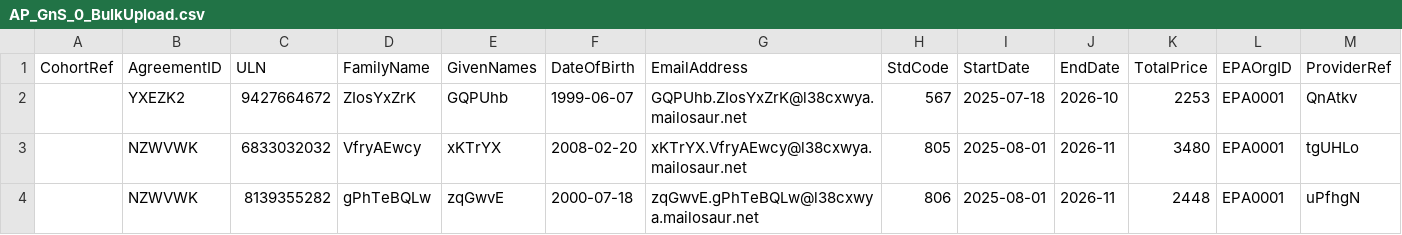
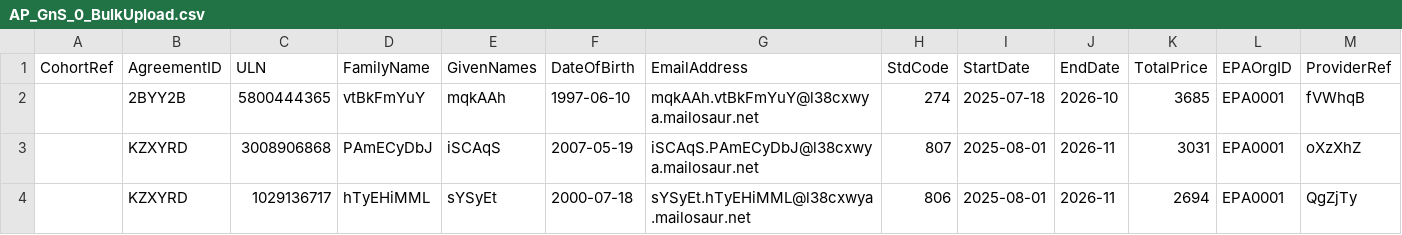
Before and after one commit to SkillsFundingAgency/das-playwright-automation-test-suite, a CSV file: src/SFA.DAS.Approvals.UITests/Project/CsvFiles/AP_GnS_0_BulkUpload.csv, drawn as a sheet; only a part is shown; the diff names each change by its address in the sheet, - before the commit and + after, or states it on an @@ line.

```diff
--- a/src/SFA.DAS.Approvals.UITests/Project/CsvFiles/AP_GnS_0_BulkUpload.csv
+++ b/src/SFA.DAS.Approvals.UITests/Project/CsvFiles/AP_GnS_0_BulkUpload.csv
-B2 (AgreementID): YXEZK2
+B2 (AgreementID): 2BYY2B
-C2 (ULN): 9427664672
+C2 (ULN): 5800444365
-D2 (FamilyName): ZIosYxZrK
+D2 (FamilyName): vtBkFmYuY
-E2 (GivenNames): GQPUhb
+E2 (GivenNames): mqkAAh
-F2 (DateOfBirth): 1999-06-07
+F2 (DateOfBirth): 1997-06-10
-G2 (EmailAddress): GQPUhb.ZIosYxZrK@l38cxwya.mailosaur.net
+G2 (EmailAddress): mqkAAh.vtBkFmYuY@l38cxwya.mailosaur.net
-H2 (StdCode): 567
+H2 (StdCode): 274
-K2 (TotalPrice): 2253
+K2 (TotalPrice): 3685
-M2 (ProviderRef): QnAtkv
+M2 (ProviderRef): fVWhqB
-B3:B4 (AgreementID): NZWVWK
+B3:B4 (AgreementID): KZXYRD
-C3 (ULN): 6833032032
+C3 (ULN): 3008906868
-D3 (FamilyName): VfryAEwcy
+D3 (FamilyName): PAmECyDbJ
-E3 (GivenNames): xKTrYX
+E3 (GivenNames): iSCAqS
-F3 (DateOfBirth): 2008-02-20
+F3 (DateOfBirth): 2007-05-19
-G3 (EmailAddress): xKTrYX.VfryAEwcy@l38cxwya.mailosaur.net
+G3 (EmailAddress): iSCAqS.PAmECyDbJ@l38cxwya.mailosaur.net
-H3 (StdCode): 805
+H3 (StdCode): 807
-K3 (TotalPrice): 3480
+K3 (TotalPrice): 3031
-M3 (ProviderRef): tgUHLo
+M3 (ProviderRef): oXzXhZ
-C4 (ULN): 8139355282
+C4 (ULN): 1029136717
-D4 (FamilyName): gPhTeBQLw
+D4 (FamilyName): hTyEHiMML
-E4 (GivenNames): zqGwvE
+E4 (GivenNames): sYSyEt
-G4 (EmailAddress): zqGwvE.gPhTeBQLw@l38cxwya.mailosaur.net
+G4 (EmailAddress): sYSyEt.hTyEHiMML@l38cxwya.mailosaur.net
-K4 (TotalPrice): 2448
+K4 (TotalPrice): 2694
-M4 (ProviderRef): uPfhgN
+M4 (ProviderRef): QgZjTy
```
Also changed, not shown: 5 other files.
